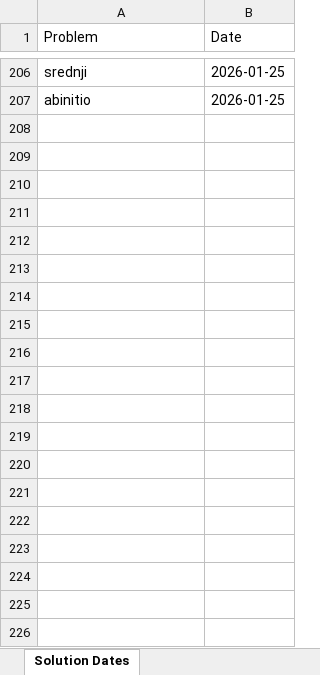
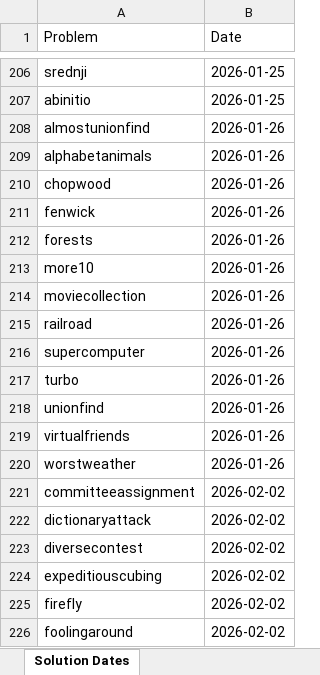
Before and after one commit to ChinZJ/VibeKat, an Excel workbook: solution_dates.xlsx, sheet Solution Dates, drawn as a sheet; only a part is shown, gaps mark what is left out; values as stored, in another font and other column widths than the file's, no borders; the diff covers the shown part only; the diff names each change by its address in the sheet, - before the commit and + after, or states it on an @@ line.

```diff
--- a/solution_dates.xlsx (sheet Solution Dates)
+++ b/solution_dates.xlsx (sheet Solution Dates)
+row 208: almostunionfind | 2026-01-26
+row 209: alphabetanimals | 2026-01-26
+row 210: chopwood | 2026-01-26
+row 211: fenwick | 2026-01-26
+row 212: forests | 2026-01-26
+row 213: more10 | 2026-01-26
+row 214: moviecollection | 2026-01-26
+row 215: railroad | 2026-01-26
+row 216: supercomputer | 2026-01-26
+row 217: turbo | 2026-01-26
+row 218: unionfind | 2026-01-26
+row 219: virtualfriends | 2026-01-26
+row 220: worstweather | 2026-01-26
+row 221: committeeassignment | 2026-02-02
+row 222: dictionaryattack | 2026-02-02
+row 223: diversecontest | 2026-02-02
+row 224: expeditiouscubing | 2026-02-02
+row 225: firefly | 2026-02-02
+row 226: foolingaround | 2026-02-02
```
Also changed, not shown: 22 added rows elsewhere in this sheet, scores.xlsx, 42 other files.
